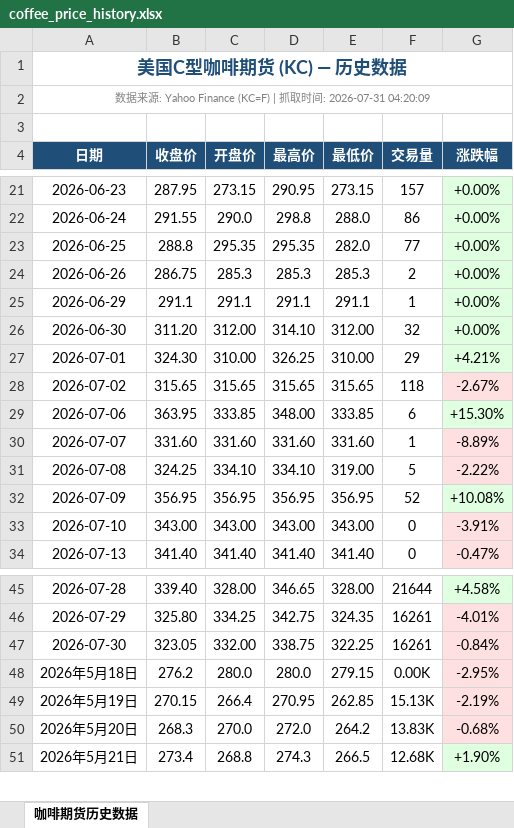
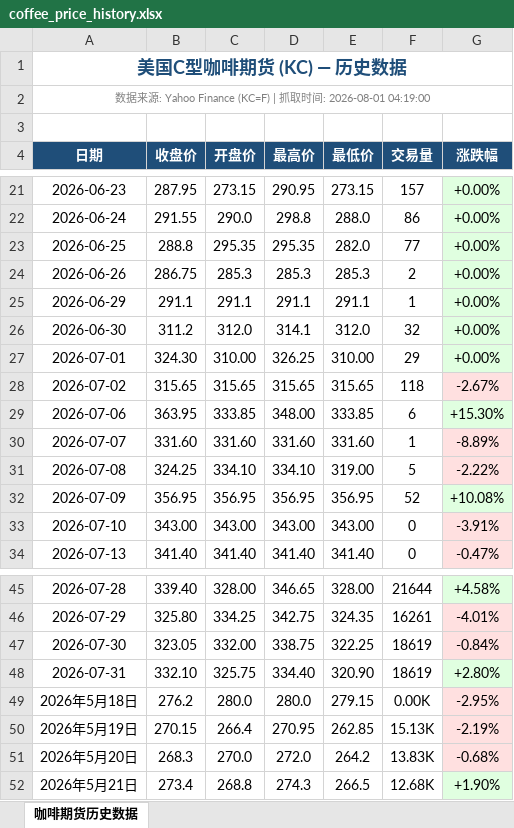
Before and after one commit to 2368846312-oss/coffee-price-spider, an Excel workbook: coffee_price_history.xlsx, sheet 咖啡期货历史数据, drawn as a sheet; only a part is shown, gaps mark what is left out; values as stored, in another font and other column widths than the file's, no borders; the diff names each change by its address in the sheet, - before the commit and + after, or states it on an @@ line.

```diff
--- a/coffee_price_history.xlsx (sheet 咖啡期货历史数据)
+++ b/coffee_price_history.xlsx (sheet 咖啡期货历史数据)
-A2 (日期): …间: 2026-07-31 04:20:09
+A2 (日期): …间: 2026-08-01 04:19:00
-B26 (收盘价): 311.20
+B26 (收盘价): 311.2
-C26 (开盘价): 312.00
+C26 (开盘价): 312.0
-D26 (最高价): 314.10
+D26 (最高价): 314.1
-E26 (最低价): 312.00
+E26 (最低价): 312.0
-G27 (涨跌幅): +4.21%
+G27 (涨跌幅): +0.00%
-F47 (交易量): 16261
+F47 (交易量): 18619
+row 48: 2026-07-31 | 332.10 | 325.75 | 334.40 | 320.90 | 18619 | +2.80%
```
